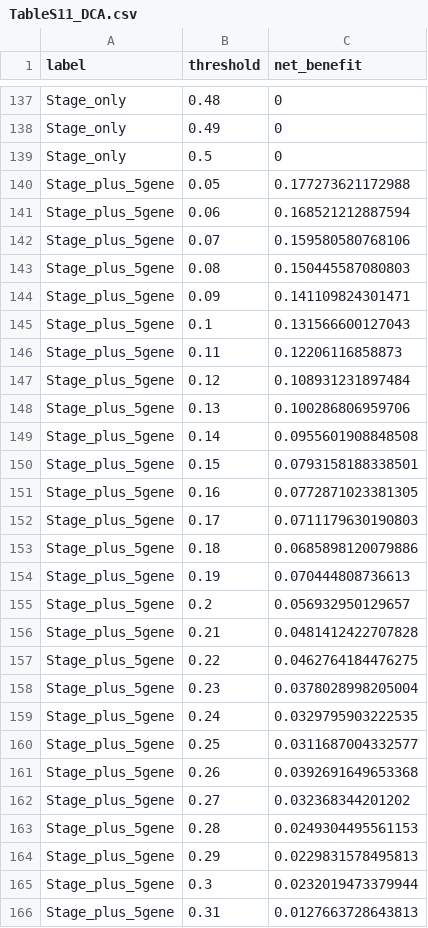
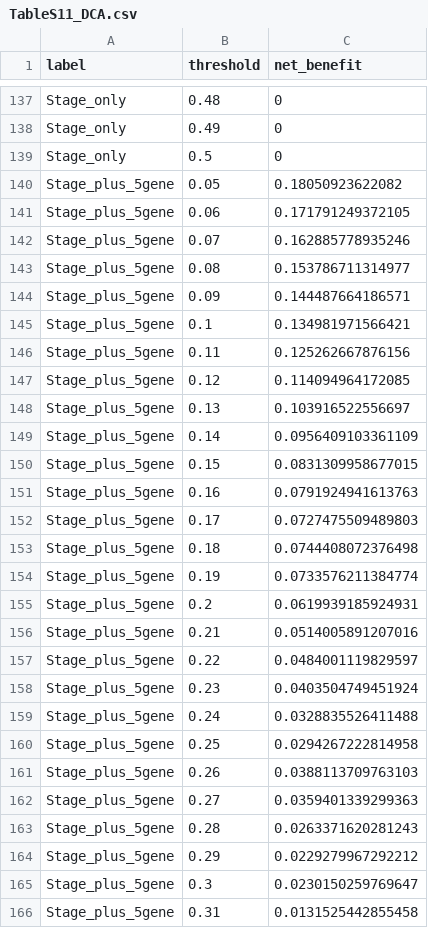
Before and after one commit to burhanettiny/crc-tme-5gene-score, a CSV file: results/revision/TableS11_DCA.csv, drawn as a sheet; only a part is shown, gaps mark what is left out; the diff covers the shown part only.

```diff
--- a/results/revision/TableS11_DCA.csv
+++ b/results/revision/TableS11_DCA.csv
@@ -139,28 +139,28 @@
 "Stage_only",0.5,0
-"Stage_plus_5gene",0.05,0.177273621172988
-"Stage_plus_5gene",0.06,0.168521212887594
-"Stage_plus_5gene",0.07,0.159580580768106
-"Stage_plus_5gene",0.08,0.150445587080803
-"Stage_plus_5gene",0.09,0.141109824301471
-"Stage_plus_5gene",0.1,0.131566600127043
-"Stage_plus_5gene",0.11,0.12206116858873
-"Stage_plus_5gene",0.12,0.108931231897484
-"Stage_plus_5gene",0.13,0.100286806959706
-"Stage_plus_5gene",0.14,0.0955601908848508
-"Stage_plus_5gene",0.15,0.0793158188338501
-"Stage_plus_5gene",0.16,0.0772871023381305
-"Stage_plus_5gene",0.17,0.0711179630190803
-"Stage_plus_5gene",0.18,0.0685898120079886
-"Stage_plus_5gene",0.19,0.070444808736613
-"Stage_plus_5gene",0.2,0.056932950129657
-"Stage_plus_5gene",0.21,0.0481412422707828
-"Stage_plus_5gene",0.22,0.0462764184476275
-"Stage_plus_5gene",0.23,0.0378028998205004
-"Stage_plus_5gene",0.24,0.0329795903222535
-"Stage_plus_5gene",0.25,0.0311687004332577
-"Stage_plus_5gene",0.26,0.0392691649653368
-"Stage_plus_5gene",0.27,0.032368344201202
-"Stage_plus_5gene",0.28,0.0249304495561153
-"Stage_plus_5gene",0.29,0.0229831578495813
-"Stage_plus_5gene",0.3,0.0232019473379944
-"Stage_plus_5gene",0.31,0.0127663728643813
+"Stage_plus_5gene",0.05,0.18050923622082
+"Stage_plus_5gene",0.06,0.171791249372105
+"Stage_plus_5gene",0.07,0.162885778935246
+"Stage_plus_5gene",0.08,0.153786711314977
+"Stage_plus_5gene",0.09,0.144487664186571
+"Stage_plus_5gene",0.1,0.134981971566421
+"Stage_plus_5gene",0.11,0.125262667876156
+"Stage_plus_5gene",0.12,0.114094964172085
+"Stage_plus_5gene",0.13,0.103916522556697
+"Stage_plus_5gene",0.14,0.0956409103361109
+"Stage_plus_5gene",0.15,0.0831309958677015
+"Stage_plus_5gene",0.16,0.0791924941613763
+"Stage_plus_5gene",0.17,0.0727475509489803
+"Stage_plus_5gene",0.18,0.0744408072376498
+"Stage_plus_5gene",0.19,0.0733576211384774
+"Stage_plus_5gene",0.2,0.0619939185924931
+"Stage_plus_5gene",0.21,0.0514005891207016
+"Stage_plus_5gene",0.22,0.0484001119829597
+"Stage_plus_5gene",0.23,0.0403504749451924
+"Stage_plus_5gene",0.24,0.0328835526411488
+"Stage_plus_5gene",0.25,0.0294267222814958
+"Stage_plus_5gene",0.26,0.0388113709763103
+"Stage_plus_5gene",0.27,0.0359401339299363
+"Stage_plus_5gene",0.28,0.0263371620281243
+"Stage_plus_5gene",0.29,0.0229279967292212
+"Stage_plus_5gene",0.3,0.0230150259769647
+"Stage_plus_5gene",0.31,0.0131525442855458
```
Also changed, not shown: 88 edited cells elsewhere in this file, results/revision/Table3_subgroups.csv, results/revision/TableS13_cellcycle_single_genes.csv, 26 other files.
